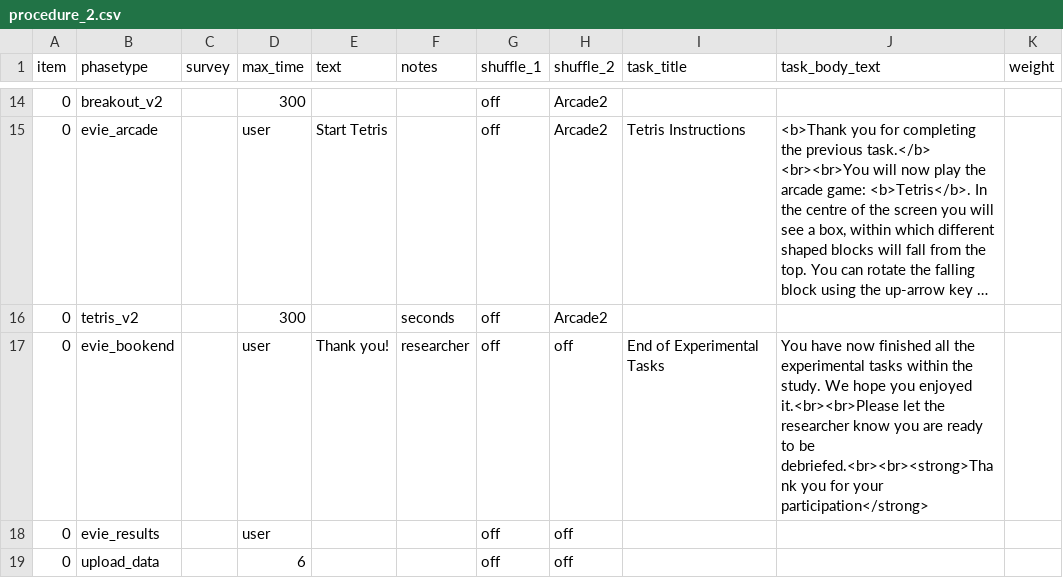
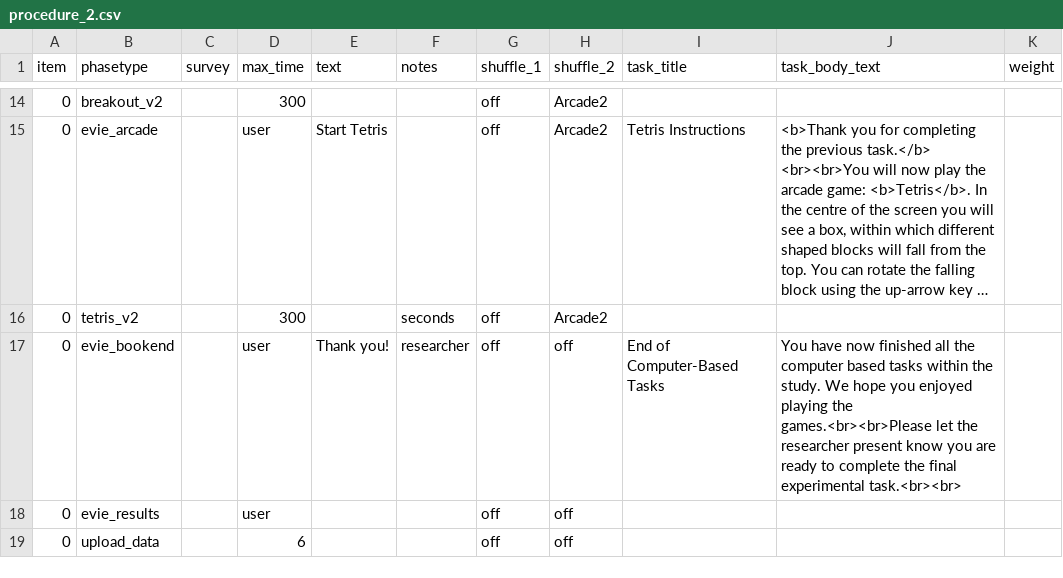
Before and after one commit to tdepsych/collector-experiments, a CSV file: User/Projects/evie/procedure_2.csv, drawn as a sheet; only a part is shown, gaps mark what is left out; long unchanged cells end in …; the diff names each change by its address in the sheet, - before the commit and + after, or states it on an @@ line.

```diff
--- a/User/Projects/evie/procedure_2.csv
+++ b/User/Projects/evie/procedure_2.csv
-I17 (task_title): End of Experimental Tasks
+I17 (task_title): End of Computer-Based Tasks
-J17 (task_body_text): …all the experimental tasks within the study. We hope you enjoyed it.<br><br>Please let the researcher know you are ready to be debriefed.<br><br><strong>Thank you for your participation</strong>
+J17 (task_body_text): …all the computer based tasks within the study. We hope you enjoyed playing the games.<br><br>Please let the researcher present know you are ready to complete the final experimental task.<br><br>
```
Also changed, not shown: User/Projects/evie/procedure_1.csv, 2 other files.
